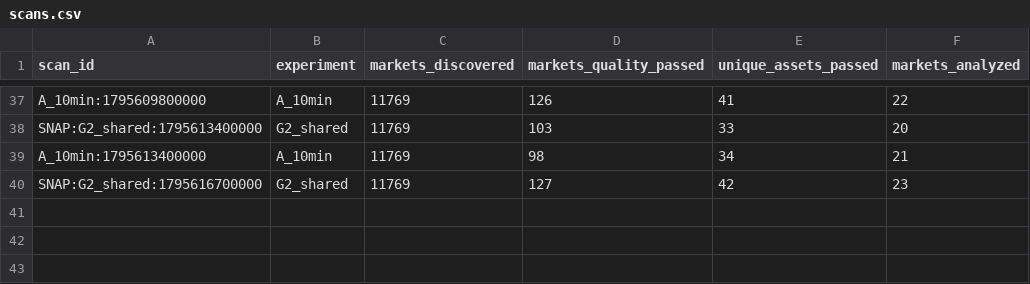
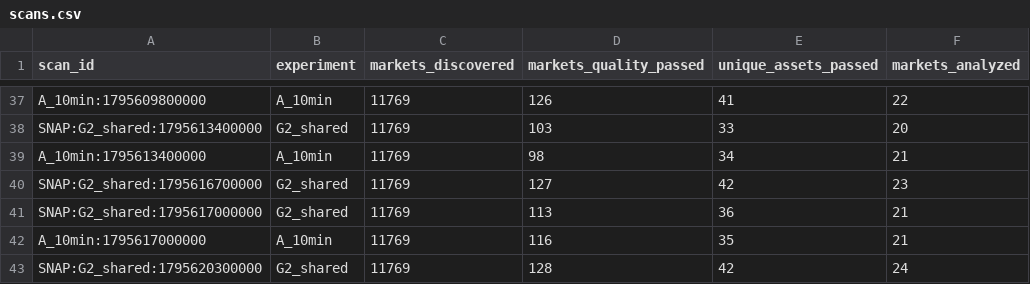
Before and after one commit to usage99918-ctrl/Nj, a CSV file: reports/exports/scans.csv, drawn as a sheet; only a part is shown, gaps mark what is left out; the diff names each change by its address in the sheet, - before the commit and + after, or states it on an @@ line.

```diff
--- a/reports/exports/scans.csv
+++ b/reports/exports/scans.csv
+row 41: SNAP:G2_shared:1795617000000 | G2_shared | 11769 | 113 | 36 | 21
+row 42: A_10min:1795617000000 | A_10min | 11769 | 116 | 35 | 21
+row 43: SNAP:G2_shared:1795620300000 | G2_shared | 11769 | 128 | 42 | 24
```
Also changed, not shown: reports/exports/forecasts.csv, reports/exports/gaps.csv, 8 other files.
